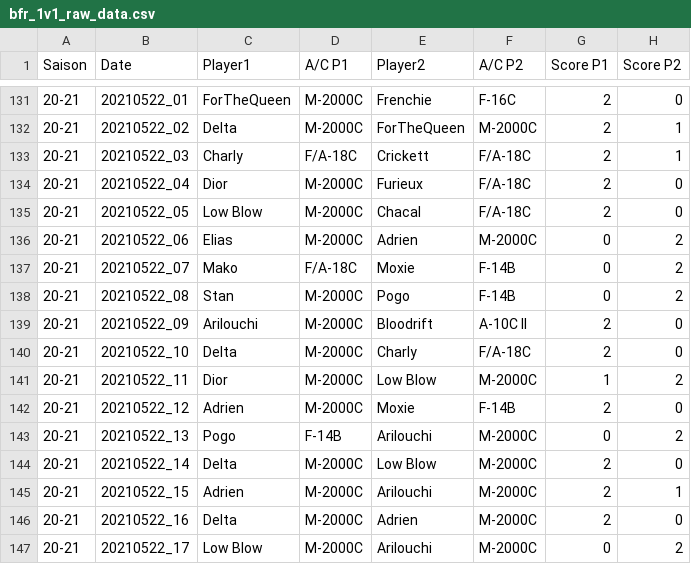
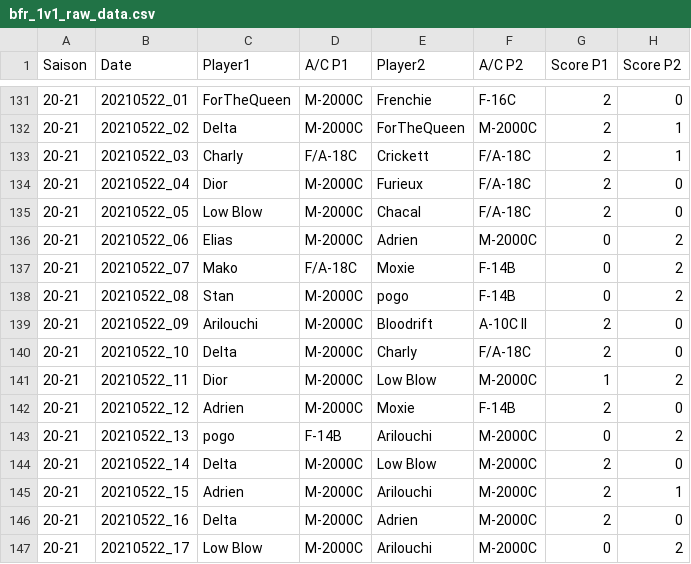
Before and after one commit to Cellules-Rapaces/BFR_Dogfight_Sierra_Hotel, a CSV file: data/bfr_1v1_raw_data.csv, drawn as a sheet; only a part is shown, gaps mark what is left out; the diff covers the shown part only.

```diff
--- a/data/bfr_1v1_raw_data.csv
+++ b/data/bfr_1v1_raw_data.csv
@@ -137,3 +137,3 @@ Saison,Date,Player1,A/C P1,Player2,A/C P2,Score P1,Score P2
 20-21,20210522_07,Mako,F/A-18C,Moxie,F-14B,0,2
-20-21,20210522_08,Stan,M-2000C,Pogo,F-14B,0,2
+20-21,20210522_08,Stan,M-2000C,pogo,F-14B,0,2
 20-21,20210522_09,Arilouchi,M-2000C,Bloodrift,A-10C II,2,0
@@ -142,3 +142,3 @@ Saison,Date,Player1,A/C P1,Player2,A/C P2,Score P1,Score P2
 20-21,20210522_12,Adrien,M-2000C,Moxie,F-14B,2,0
-20-21,20210522_13,Pogo,F-14B,Arilouchi,M-2000C,0,2
+20-21,20210522_13,pogo,F-14B,Arilouchi,M-2000C,0,2
 20-21,20210522_14,Delta,M-2000C,Low Blow,M-2000C,2,0
```
Also changed, not shown: 15 added rows and 23 edited cells elsewhere in this file, 3 other files.
